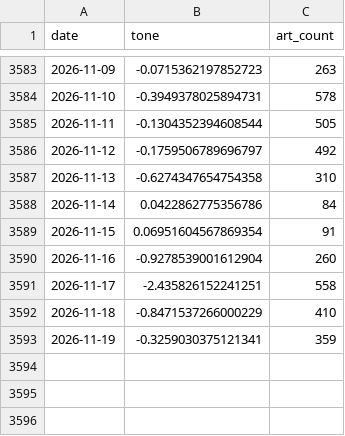
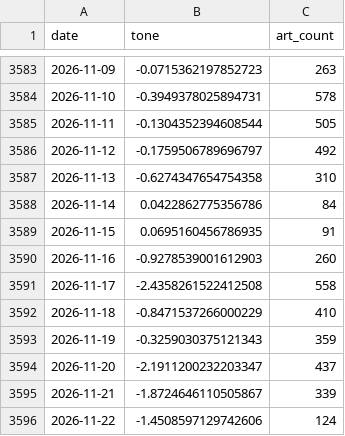
Before and after one commit to kevinrambhia11/nvda-news-quant, a CSV file: artifacts/cache/bq_industry.csv, drawn as a sheet; only a part is shown, gaps mark what is left out.

```diff
--- a/artifacts/cache/bq_industry.csv
+++ b/artifacts/cache/bq_industry.csv
@@ -3588,6 +3588,9 @@ date,tone,art_count
 2026-11-14,0.0422862775356786,84
-2026-11-15,0.06951604567869354,91
-2026-11-16,-0.9278539001612904,260
-2026-11-17,-2.435826152241251,558
+2026-11-15,0.0695160456786935,91
+2026-11-16,-0.9278539001612903,260
+2026-11-17,-2.4358261522412508,558
 2026-11-18,-0.8471537266000229,410
-2026-11-19,-0.3259030375121341,359
+2026-11-19,-0.3259030375121343,359
+2026-11-20,-2.1911200232203347,437
+2026-11-21,-1.8724646110505867,339
+2026-11-22,-1.4508597129742606,124
```
Also changed, not shown: artifacts/cache/bq_nvda_tone.csv, artifacts/cache/gdelt_competitors.csv, 7 other files.
